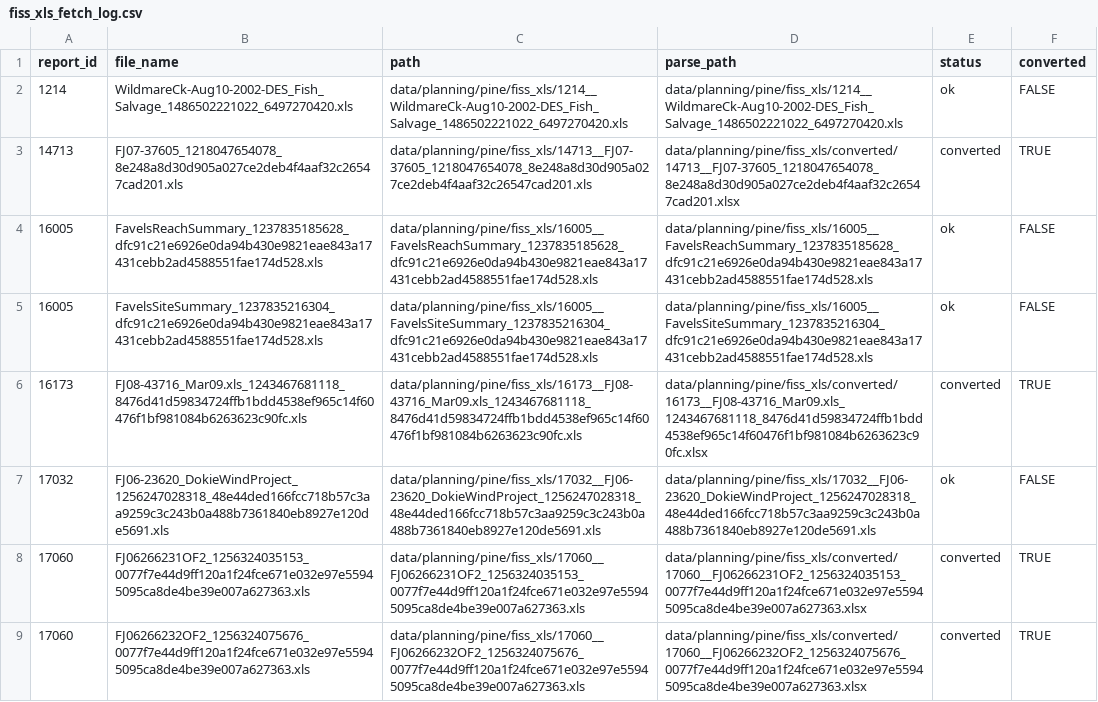
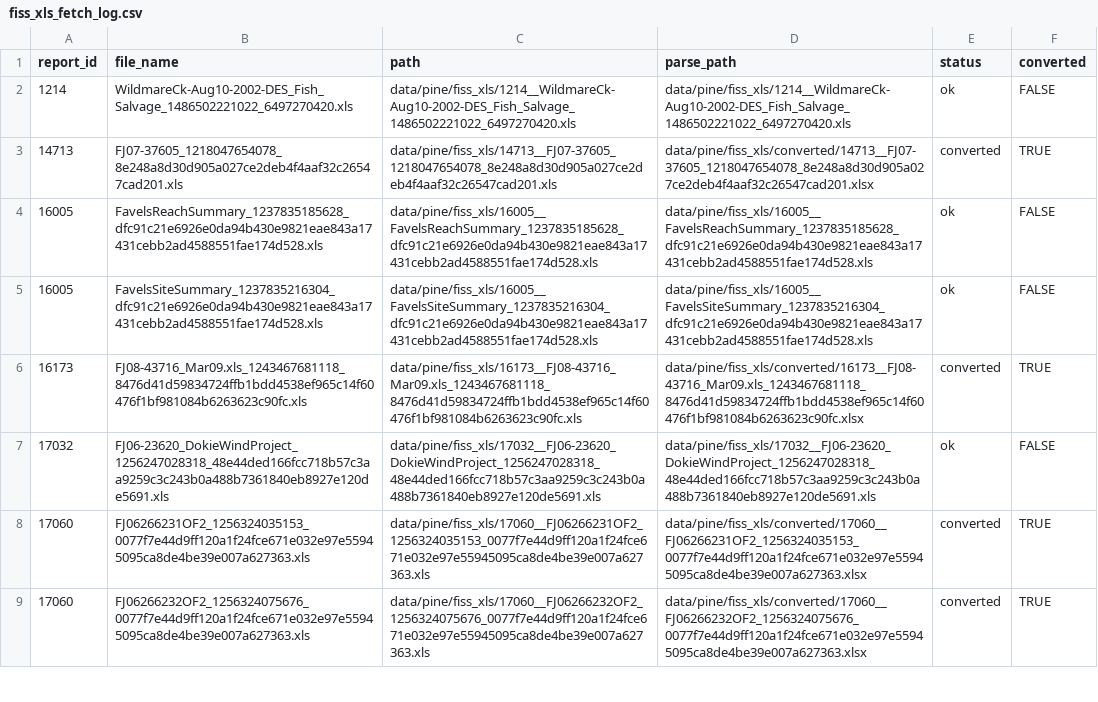
Before and after one commit to NewGraphEnvironment/knowledge, a CSV file: data/pine/fiss_xls_fetch_log.csv, drawn as a sheet; only a part is shown; the diff covers the shown part only; the diff names each change by its address in the sheet, - before the commit and + after, or states it on an @@ line.

```diff
--- a/data/pine/fiss_xls_fetch_log.csv
+++ b/data/pine/fiss_xls_fetch_log.csv
-C2 (path): data/planning/pine/fiss_xls/1214__WildmareCk-Aug10-2002-DES_Fish_Salvage_1486502221022_6497270420.xls
+C2 (path): data/pine/fiss_xls/1214__WildmareCk-Aug10-2002-DES_Fish_Salvage_1486502221022_6497270420.xls
-D2 (parse_path): data/planning/pine/fiss_xls/1214__WildmareCk-Aug10-2002-DES_Fish_Salvage_1486502221022_6497270420.xls
+D2 (parse_path): data/pine/fiss_xls/1214__WildmareCk-Aug10-2002-DES_Fish_Salvage_1486502221022_6497270420.xls
-C3 (path): data/planning/pine/fiss_xls/14713__FJ07-37605_1218047654078_8e248a8d30d905a027ce2deb4f4aaf32c26547cad201.xls
+C3 (path): data/pine/fiss_xls/14713__FJ07-37605_1218047654078_8e248a8d30d905a027ce2deb4f4aaf32c26547cad201.xls
-D3 (parse_path): data/planning/pine/fiss_xls/converted/14713__FJ07-37605_1218047654078_8e248a8d30d905a027ce2deb4f4aaf32c26547cad201.xlsx
+D3 (parse_path): data/pine/fiss_xls/converted/14713__FJ07-37605_1218047654078_8e248a8d30d905a027ce2deb4f4aaf32c26547cad201.xlsx
-C4 (path): data/planning/pine/fiss_xls/16005__FavelsReachSummary_1237835185628_dfc91c21e6926e0da94b430e9821eae843a17431cebb2ad4588551fae174d528.xls
+C4 (path): data/pine/fiss_xls/16005__FavelsReachSummary_1237835185628_dfc91c21e6926e0da94b430e9821eae843a17431cebb2ad4588551fae174d528.xls
-D4 (parse_path): data/planning/pine/fiss_xls/16005__FavelsReachSummary_1237835185628_dfc91c21e6926e0da94b430e9821eae843a17431cebb2ad4588551fae174d528.xls
+D4 (parse_path): data/pine/fiss_xls/16005__FavelsReachSummary_1237835185628_dfc91c21e6926e0da94b430e9821eae843a17431cebb2ad4588551fae174d528.xls
-C5 (path): data/planning/pine/fiss_xls/16005__FavelsSiteSummary_1237835216304_dfc91c21e6926e0da94b430e9821eae843a17431cebb2ad4588551fae174d528.xls
+C5 (path): data/pine/fiss_xls/16005__FavelsSiteSummary_1237835216304_dfc91c21e6926e0da94b430e9821eae843a17431cebb2ad4588551fae174d528.xls
-D5 (parse_path): data/planning/pine/fiss_xls/16005__FavelsSiteSummary_1237835216304_dfc91c21e6926e0da94b430e9821eae843a17431cebb2ad4588551fae174d528.xls
+D5 (parse_path): data/pine/fiss_xls/16005__FavelsSiteSummary_1237835216304_dfc91c21e6926e0da94b430e9821eae843a17431cebb2ad4588551fae174d528.xls
-C6 (path): data/planning/pine/fiss_xls/16173__FJ08-43716_Mar09.xls_1243467681118_8476d41d59834724ffb1bdd4538ef965c14f60476f1bf981084b6263623c90fc.xls
+C6 (path): data/pine/fiss_xls/16173__FJ08-43716_Mar09.xls_1243467681118_8476d41d59834724ffb1bdd4538ef965c14f60476f1bf981084b6263623c90fc.xls
-D6 (parse_path): data/planning/pine/fiss_xls/converted/16173__FJ08-43716_Mar09.xls_1243467681118_8476d41d59834724ffb1bdd4538ef965c14f60476f1bf981084b6263623c90fc.xlsx
+D6 (parse_path): data/pine/fiss_xls/converted/16173__FJ08-43716_Mar09.xls_1243467681118_8476d41d59834724ffb1bdd4538ef965c14f60476f1bf981084b6263623c90fc.xlsx
-C7 (path): data/planning/pine/fiss_xls/17032__FJ06-23620_DokieWindProject_1256247028318_48e44ded166fcc718b57c3aa9259c3c243b0a488b7361840eb8927e120de5691.xls
+C7 (path): data/pine/fiss_xls/17032__FJ06-23620_DokieWindProject_1256247028318_48e44ded166fcc718b57c3aa9259c3c243b0a488b7361840eb8927e120de5691.xls
-D7 (parse_path): data/planning/pine/fiss_xls/17032__FJ06-23620_DokieWindProject_1256247028318_48e44ded166fcc718b57c3aa9259c3c243b0a488b7361840eb8927e120de5691.xls
+D7 (parse_path): data/pine/fiss_xls/17032__FJ06-23620_DokieWindProject_1256247028318_48e44ded166fcc718b57c3aa9259c3c243b0a488b7361840eb8927e120de5691.xls
-C8 (path): data/planning/pine/fiss_xls/17060__FJ06266231OF2_1256324035153_0077f7e44d9ff120a1f24fce671e032e97e55945095ca8de4be39e007a627363.xls
+C8 (path): data/pine/fiss_xls/17060__FJ06266231OF2_1256324035153_0077f7e44d9ff120a1f24fce671e032e97e55945095ca8de4be39e007a627363.xls
-D8 (parse_path): data/planning/pine/fiss_xls/converted/17060__FJ06266231OF2_1256324035153_0077f7e44d9ff120a1f24fce671e032e97e55945095ca8de4be39e007a627363.xlsx
+D8 (parse_path): data/pine/fiss_xls/converted/17060__FJ06266231OF2_1256324035153_0077f7e44d9ff120a1f24fce671e032e97e55945095ca8de4be39e007a627363.xlsx
-C9 (path): data/planning/pine/fiss_xls/17060__FJ06266232OF2_1256324075676_0077f7e44d9ff120a1f24fce671e032e97e55945095ca8de4be39e007a627363.xls
+C9 (path): data/pine/fiss_xls/17060__FJ06266232OF2_1256324075676_0077f7e44d9ff120a1f24fce671e032e97e55945095ca8de4be39e007a627363.xls
-D9 (parse_path): data/planning/pine/fiss_xls/converted/17060__FJ06266232OF2_1256324075676_0077f7e44d9ff120a1f24fce671e032e97e55945095ca8de4be39e007a627363.xlsx
+D9 (parse_path): data/pine/fiss_xls/converted/17060__FJ06266232OF2_1256324075676_0077f7e44d9ff120a1f24fce671e032e97e55945095ca8de4be39e007a627363.xlsx
```
Also changed, not shown: 138 edited cells elsewhere in this file, 19 other files.
